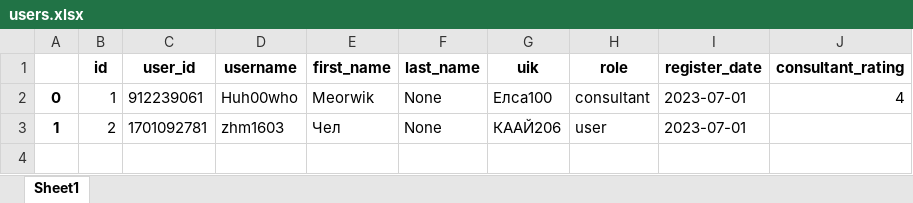
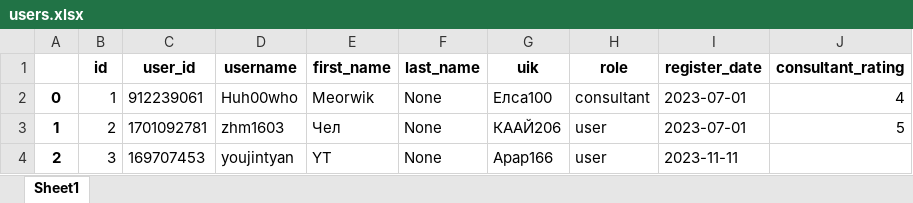
Before and after one commit to Meorwik/DKPSupportBot, an Excel workbook: data/database_backup/users.xlsx, sheet Sheet1, drawn as a sheet; values as stored, in another font and other column widths than the file's, no borders; the diff names each change by its address in the sheet, - before the commit and + after, or states it on an @@ line.

```diff
--- a/data/database_backup/users.xlsx (sheet Sheet1)
+++ b/data/database_backup/users.xlsx (sheet Sheet1)
-J3 (consultant_rating): (empty)
+J3 (consultant_rating): 5
+row 4: 2 | 3 | 169707453 | youjintyan | YT | None | Арар166 | user | 2023-11-11
```
Also changed, not shown: data/database_backup/logs.xlsx, 16 other files.
